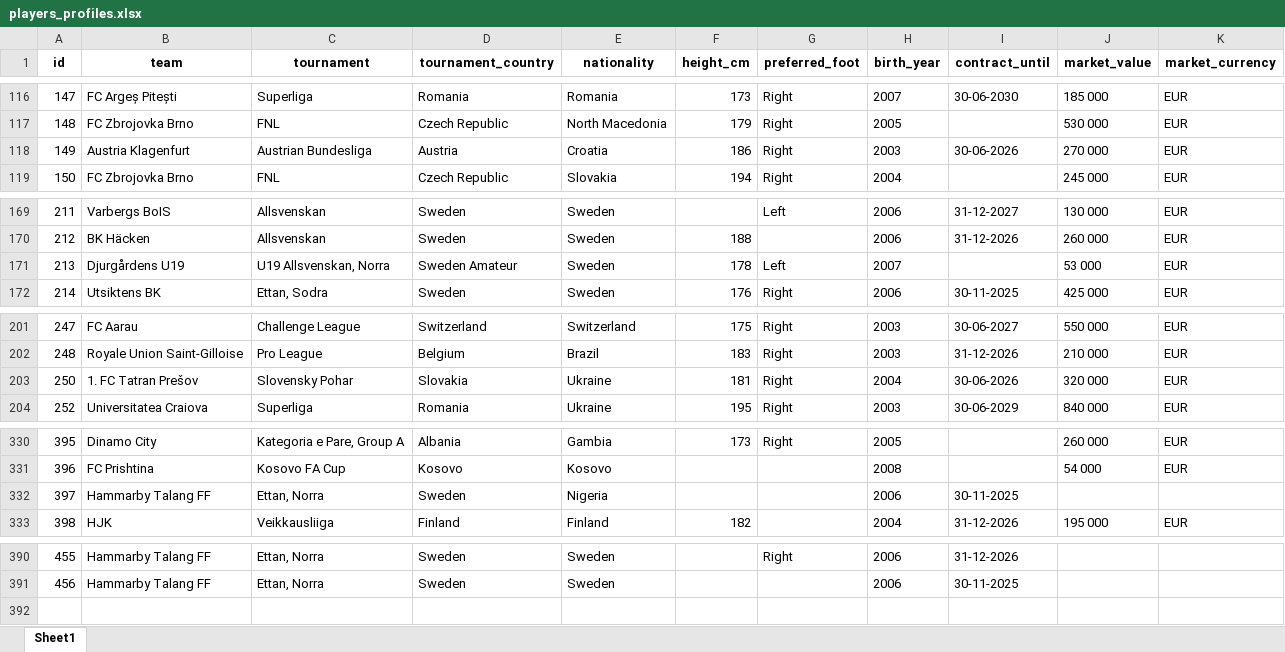
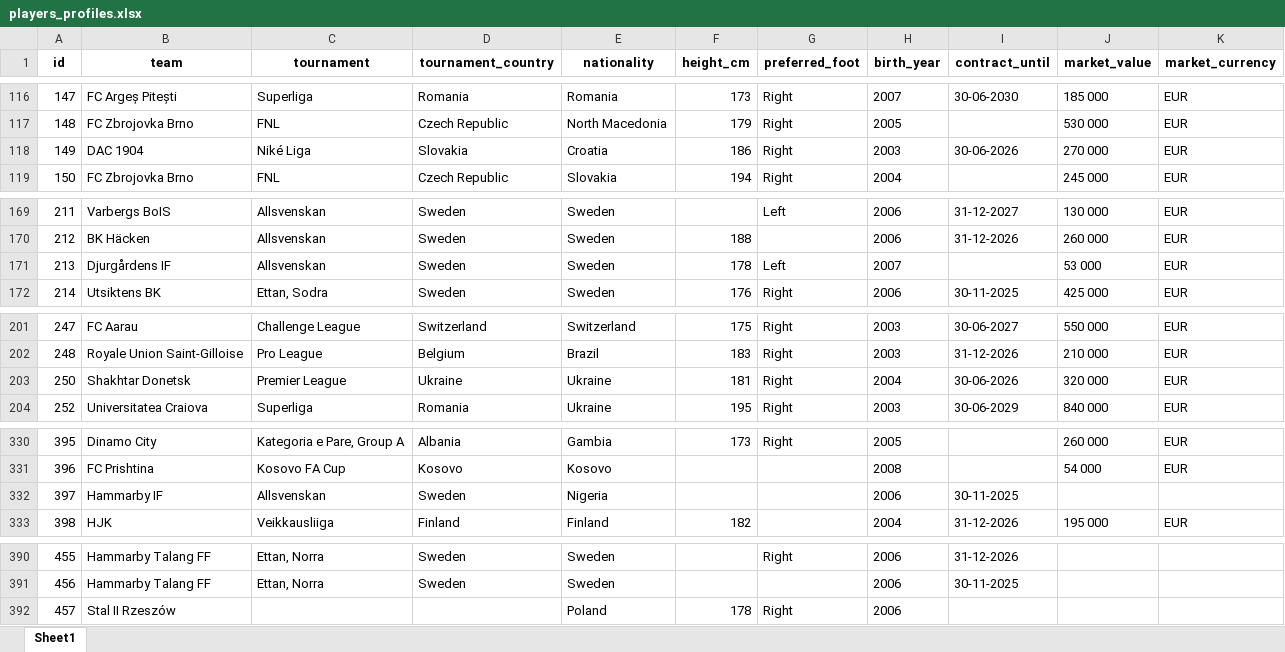
Before and after one commit to PetrMelicharik/fmscoutscz, an Excel workbook: players_profiles.xlsx, sheet Sheet1, drawn as a sheet; only a part is shown, gaps mark what is left out; values as stored, in another font and other column widths than the file's, no borders; the diff covers the shown part only; the diff names each change by its address in the sheet, - before the commit and + after, or states it on an @@ line.

```diff
--- a/players_profiles.xlsx (sheet Sheet1)
+++ b/players_profiles.xlsx (sheet Sheet1)
-B118 (team): Austria Klagenfurt
+B118 (team): DAC 1904
-C118 (tournament): Austrian Bundesliga
+C118 (tournament): Niké Liga
-D118 (tournament_country): Austria
+D118 (tournament_country): Slovakia
-B171 (team): Djurgårdens U19
+B171 (team): Djurgårdens IF
-C171 (tournament): U19 Allsvenskan, Norra
+C171 (tournament): Allsvenskan
-D171 (tournament_country): Sweden Amateur
+D171 (tournament_country): Sweden
-B203 (team): 1. FC Tatran Prešov
+B203 (team): Shakhtar Donetsk
-C203 (tournament): Slovensky Pohar
+C203 (tournament): Premier League
-D203 (tournament_country): Slovakia
+D203 (tournament_country): Ukraine
-B332 (team): Hammarby Talang FF
+B332 (team): Hammarby IF
-C332 (tournament): Ettan, Norra
+C332 (tournament): Allsvenskan
+row 392: 457 | Stal II Rzeszów |  |  | Poland | 178 | Right | 2006
```
Also changed, not shown: 1 edited cell elsewhere in this sheet, players.xlsx, players_ratings.xlsx, 1 other file.
